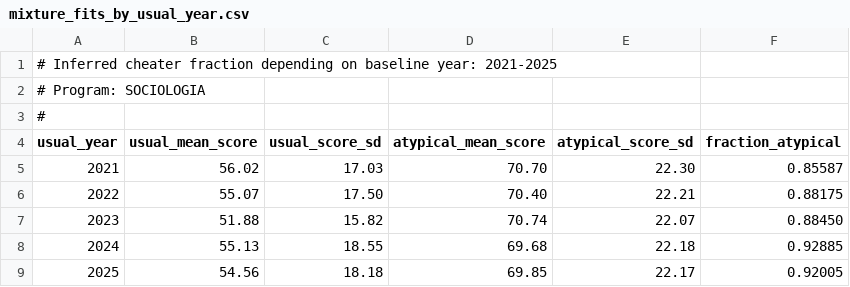
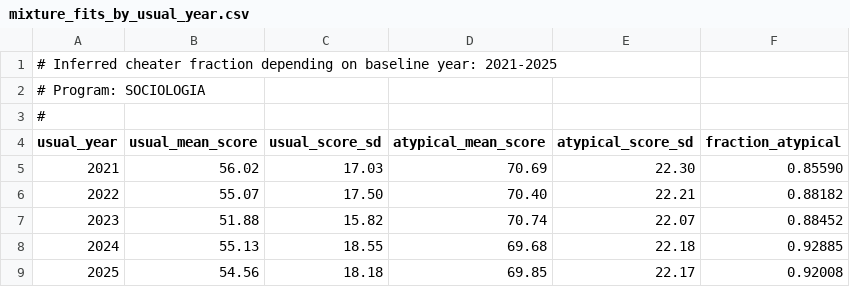
Before and after one commit to agn3si/ResultadosUNAM---data, a CSV file: analysis/percentage-atypical/result_program_individual/results_program_SOCIOLOGIA/mixture_fits_by_usual_year.csv (was analysis/percentage-atypical/results_program_SOCIOLOGIA/mixture_fits_by_usual_year.csv), drawn as a sheet.

```diff
--- a/analysis/percentage-atypical/results_program_SOCIOLOGIA/mixture_fits_by_usual_year.csv
+++ b/analysis/percentage-atypical/result_program_individual/results_program_SOCIOLOGIA/mixture_fits_by_usual_year.csv
@@ -4,6 +4,6 @@
 usual_year,usual_mean_score,usual_score_sd,atypical_mean_score,atypical_score_sd,fraction_atypical
-2021,56.02,17.03,70.70,22.30,0.85587
-2022,55.07,17.50,70.40,22.21,0.88175
-2023,51.88,15.82,70.74,22.07,0.88450
+2021,56.02,17.03,70.69,22.30,0.85590
+2022,55.07,17.50,70.40,22.21,0.88182
+2023,51.88,15.82,70.74,22.07,0.88452
 2024,55.13,18.55,69.68,22.18,0.92885
-2025,54.56,18.18,69.85,22.17,0.92005
+2025,54.56,18.18,69.85,22.17,0.92008
```
Also changed, not shown: analysis/percentage-atypical/result_program_individual/results_program_COMPOSICION/mixture_fits_by_usual_year.csv, analysis/percentage-atypical/result_program_individual/results_program_FISICA/mixture_fits_by_usual_year.csv, 42 other files.
